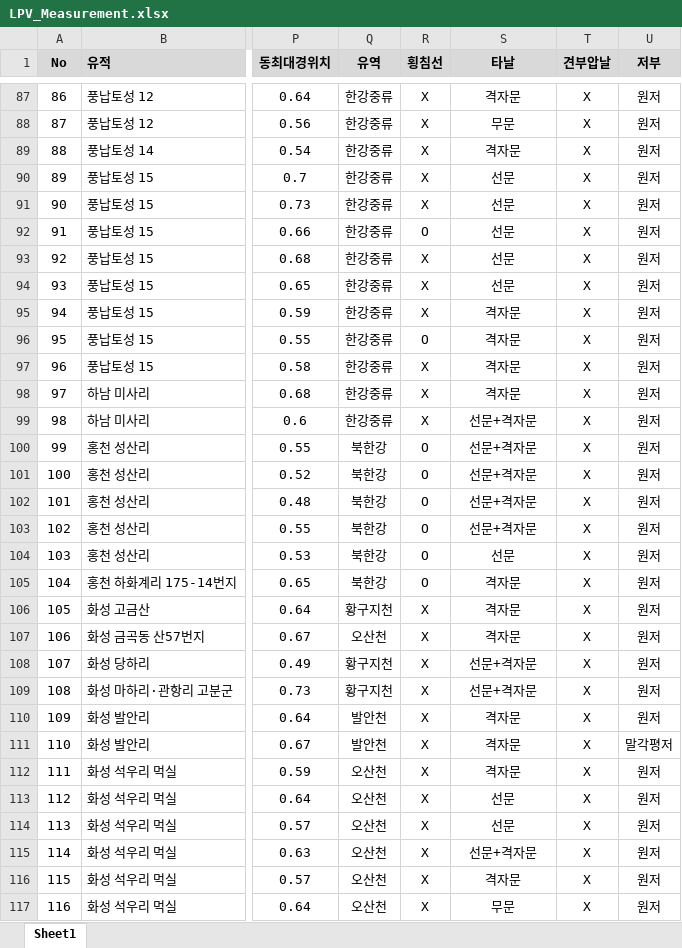
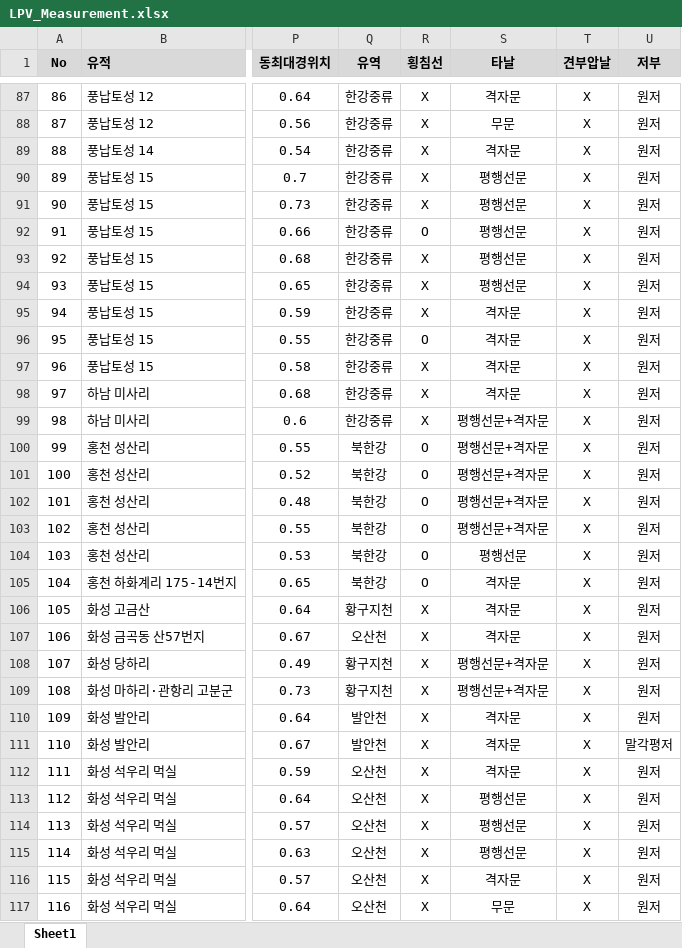
Before and after one commit to ChanToRe/p3K-HB_LPV, an Excel workbook: Data/LPV_Measurement.xlsx, sheet Sheet1, drawn as a sheet; only a part is shown, gaps mark what is left out; values as stored, in another font and other column widths than the file's, no borders; conditional formats not drawn; the diff covers the shown part only; the diff names each change by its address in the sheet, - before the commit and + after, or states it on an @@ line.

```diff
--- a/Data/LPV_Measurement.xlsx (sheet Sheet1)
+++ b/Data/LPV_Measurement.xlsx (sheet Sheet1)
-S90:S94 (타날): 선문
+S90:S94 (타날): 평행선문
-S99:S103 (타날): 선문+격자문
+S99:S103 (타날): 평행선문+격자문
-S104 (타날): 선문
+S104 (타날): 평행선문
-S108:S109 (타날): 선문+격자문
+S108:S109 (타날): 평행선문+격자문
-S113:S114 (타날): 선문
+S113:S114 (타날): 평행선문
-S115 (타날): 선문+격자문
+S115 (타날): 평행선문
```
Also changed, not shown: 45 edited cells elsewhere in this sheet, 1 other file.
